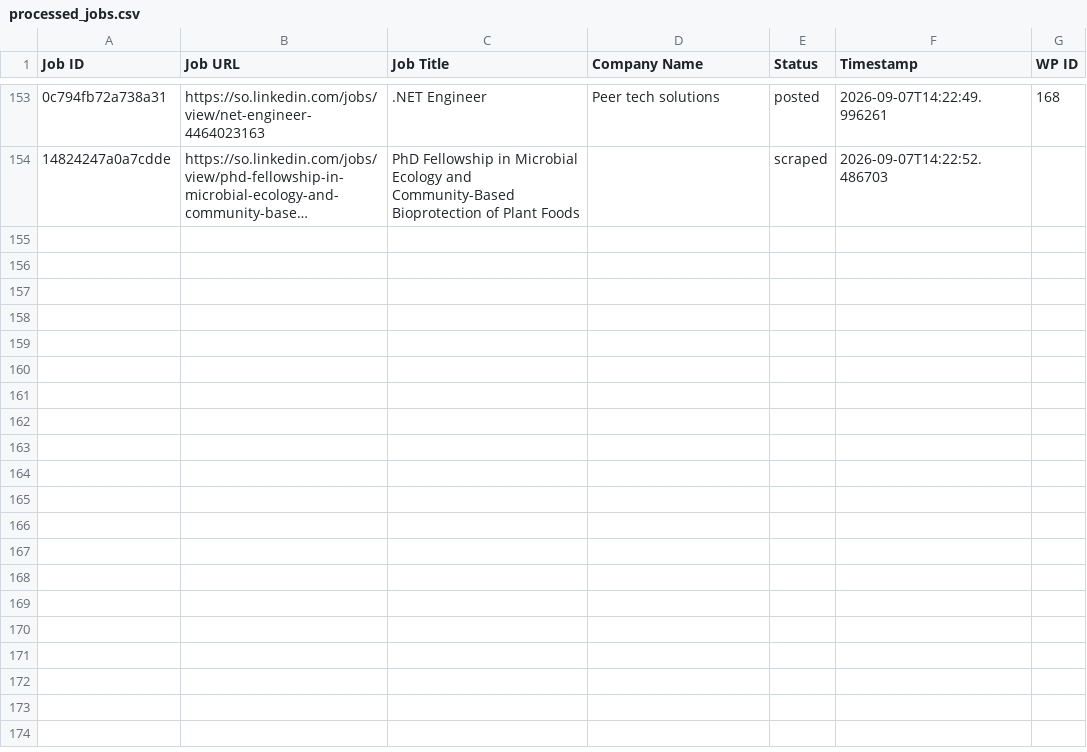
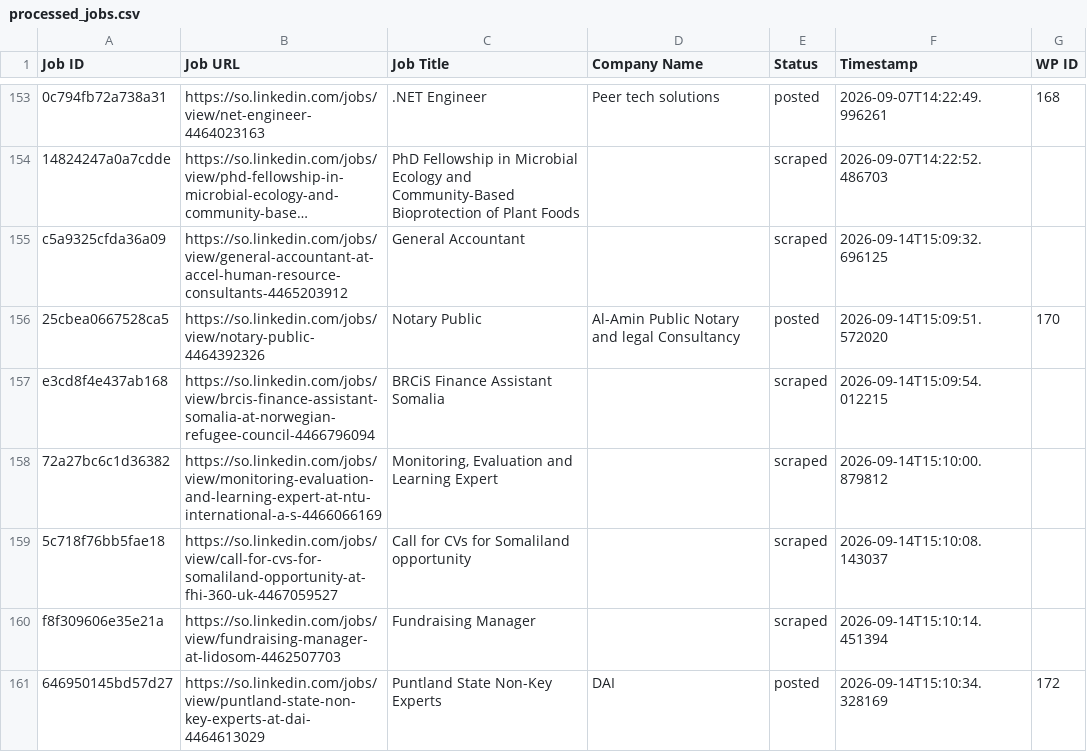
Before and after one commit to mimusdesign/so, a CSV file: processed_jobs.csv, drawn as a sheet; only a part is shown, gaps mark what is left out; long unchanged cells end in …; the diff names each change by its address in the sheet, - before the commit and + after, or states it on an @@ line.

```diff
--- a/processed_jobs.csv
+++ b/processed_jobs.csv
+row 155: c5a9325cfda36a09 | https://so.linkedin.com/jobs/view/general-accountant-at-accel-human-resource-consultants-4465203912 | General Accountant |  | scraped | 2026-09-14T15:09:32.696125
+row 156: 25cbea0667528ca5 | https://so.linkedin.com/jobs/view/notary-public-4464392326 | Notary Public | Al-Amin Public Notary and legal Consultancy | posted | 2026-09-14T15:09:51.572020 | 170
+row 157: e3cd8f4e437ab168 | https://so.linkedin.com/jobs/view/brcis-finance-assistant-somalia-at-norwegian-refugee-council-4466796094 | BRCiS Finance Assistant Somalia |  | scraped | 2026-09-14T15:09:54.012215
+row 158: 72a27bc6c1d36382 | https://so.linkedin.com/jobs/view/monitoring-evaluation-and-learning-expert-at-ntu-international-a-s-4466066169 | Monitoring, Evaluation and Learning Expert |  | scraped | 2026-09-14T15:10:00.879812
+row 159: 5c718f76bb5fae18 | https://so.linkedin.com/jobs/view/call-for-cvs-for-somaliland-opportunity-at-fhi-360-uk-4467059527 | Call for CVs for Somaliland opportunity |  | scraped | 2026-09-14T15:10:08.143037
+row 160: f8f309606e35e21a | https://so.linkedin.com/jobs/view/fundraising-manager-at-lidosom-4462507703 | Fundraising Manager |  | scraped | 2026-09-14T15:10:14.451394
+row 161: 646950145bd57d27 | https://so.linkedin.com/jobs/view/puntland-state-non-key-experts-at-dai-4464613029 | Puntland State Non-Key Experts | DAI | posted | 2026-09-14T15:10:34.328169 | 172
```
